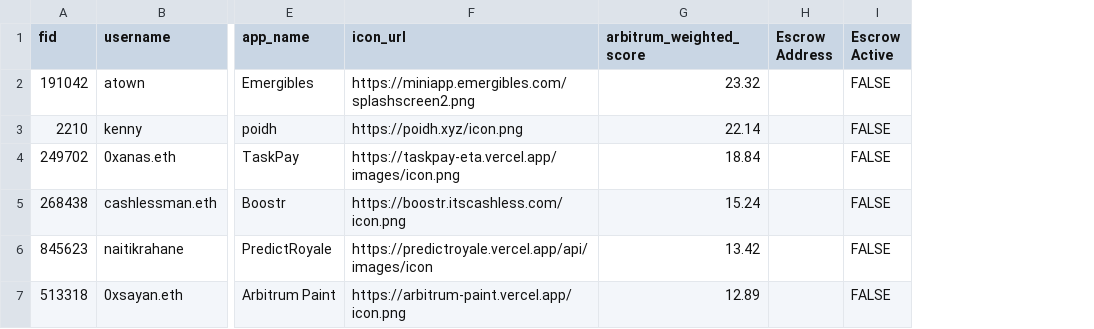
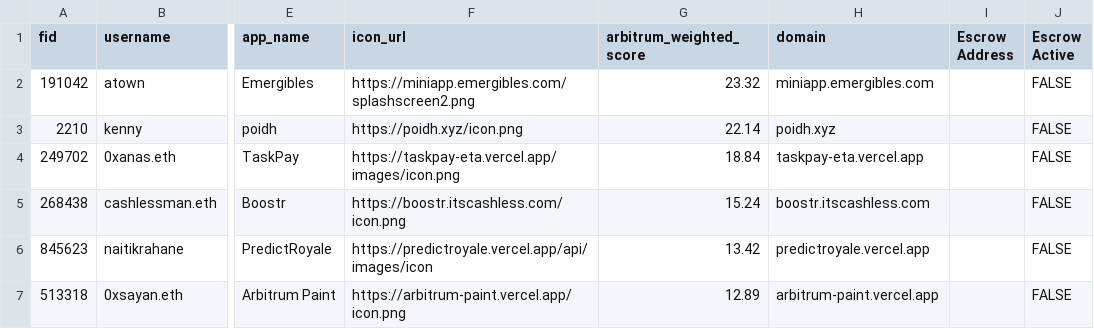
Before and after one commit to flow-state-coop/flow-caster, a CSV file: lib/data/arb_members.csv, drawn as a sheet; only a part is shown, gaps mark what is left out; the diff names each change by its address in the sheet, - before the commit and + after, or states it on an @@ line.

Commit message:
Update arb_members.csv

```diff
--- a/lib/data/arb_members.csv
+++ b/lib/data/arb_members.csv
+column H (domain), rows 2-7: miniapp.emergibles.com | poidh.xyz | taskpay-eta.vercel.app | boostr.itscashless.com | predictroyale.vercel.app | arbitrum-paint.vercel.app
```
